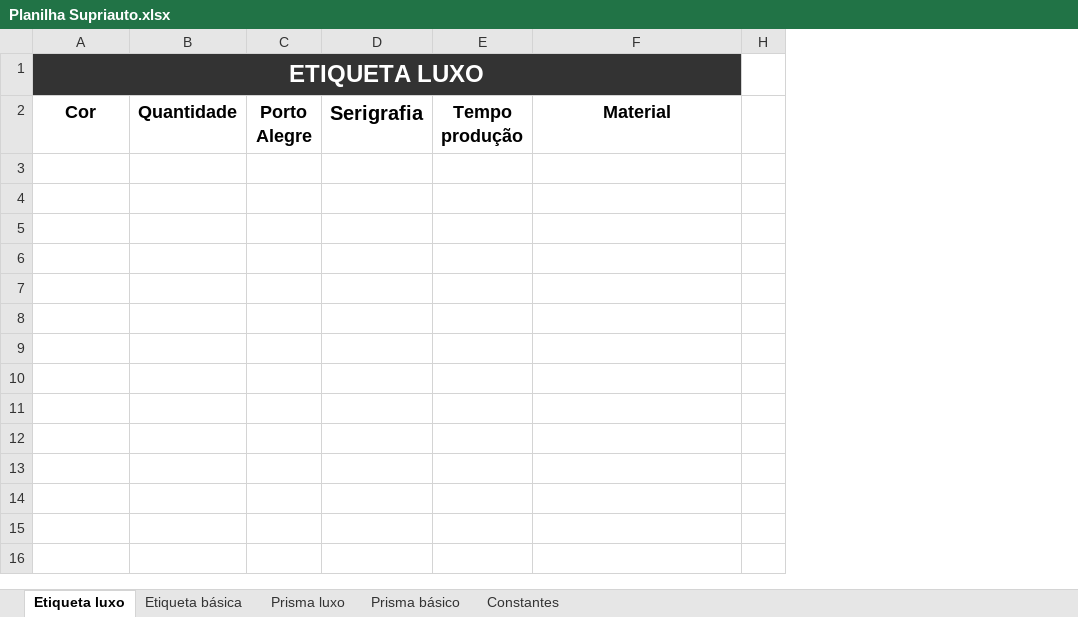
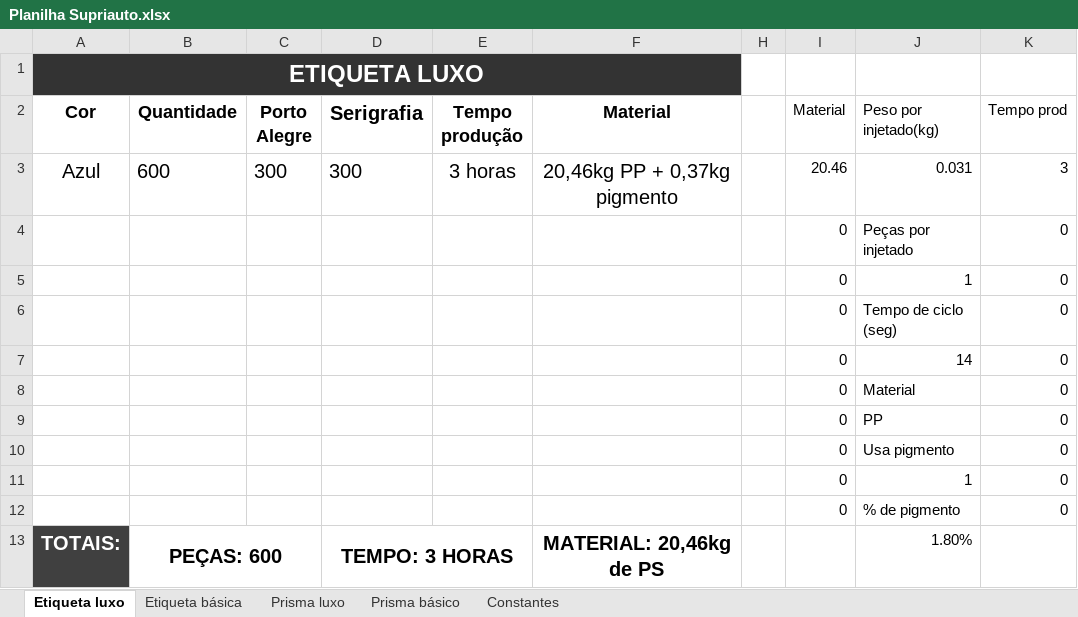
Before and after one commit to EduardoBllc/Projeto-BM, an Excel workbook: Planilha Supriauto.xlsx, sheet Etiqueta luxo, drawn as a sheet; values as stored, in another font and other column widths than the file's, no borders; table styles not drawn; removed rows and columns are numbered as before the commit, all else as after; the diff names each change by its address in the sheet, - before the commit and + after, or states it on an @@ line.

```diff
--- a/Planilha Supriauto.xlsx (sheet Etiqueta luxo)
+++ b/Planilha Supriauto.xlsx (sheet Etiqueta luxo)
@@ column I (Material) unhidden, rows 4-12: all 0 @@
@@ column J (Peso por injetado(kg)) unhidden, rows 4-13: Peças por injetado | 1 | Tempo de ciclo (seg) | 14 | Material | PP | Usa pigmento | 1 | % de pigmento | 1.80% @@
+column K (Tempo prod), rows 4-12: all 0
+row 3: Azul | 600 | 300 | 300 | 3 horas | 20,46kg PP + 0,37kg pigmento |  | 20.46 | 0.031 | 3
-row 4: (empty)
+row 4:  |  |  |  |  |  |  | 0 | Peças por injetado | 0
-row 5: (empty)
+row 5:  |  |  |  |  |  |  | 0 | 1 | 0
-row 6: (empty)
+row 6:  |  |  |  |  |  |  | 0 | Tempo de ciclo (seg) | 0
-row 7: (empty)
+row 7:  |  |  |  |  |  |  | 0 | 14 | 0
-row 8: (empty)
+row 8:  |  |  |  |  |  |  | 0 | Material | 0
-row 9: (empty)
+row 9:  |  |  |  |  |  |  | 0 | PP | 0
-row 10: (empty)
+row 10:  |  |  |  |  |  |  | 0 | Usa pigmento | 0
-row 11: (empty)
+row 11:  |  |  |  |  |  |  | 0 | 1 | 0
-row 12: (empty)
+row 12:  |  |  |  |  |  |  | 0 | % de pigmento | 0
-row 13: (empty)
+row 13: TOTAIS: | PEÇAS: 600 |  | TEMPO: 3 HORAS |  | MATERIAL: 20,46kg de PS |  |  | 1.80%
-A13 fill: none
+A13 fill: #404040
+B13:C13 merged
+D13:E13 merged
-row 13: (empty)
-row 14: (empty)
-row 15: (empty)
-row 16: (empty)
```
Also changed, not shown: sheet Etiqueta básica, sheet Prisma básico, sheet Prisma luxo, formulas that keep their value, hidden cells.
